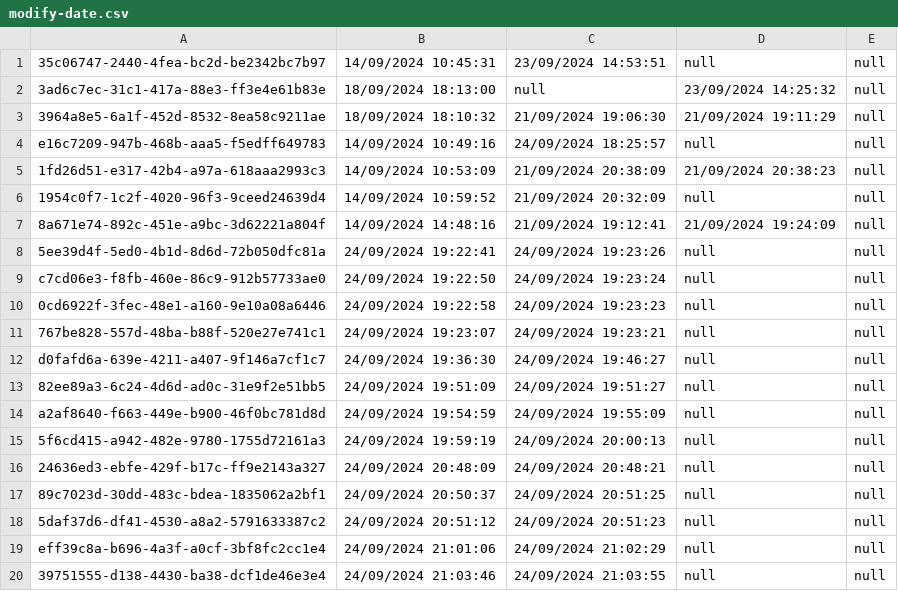
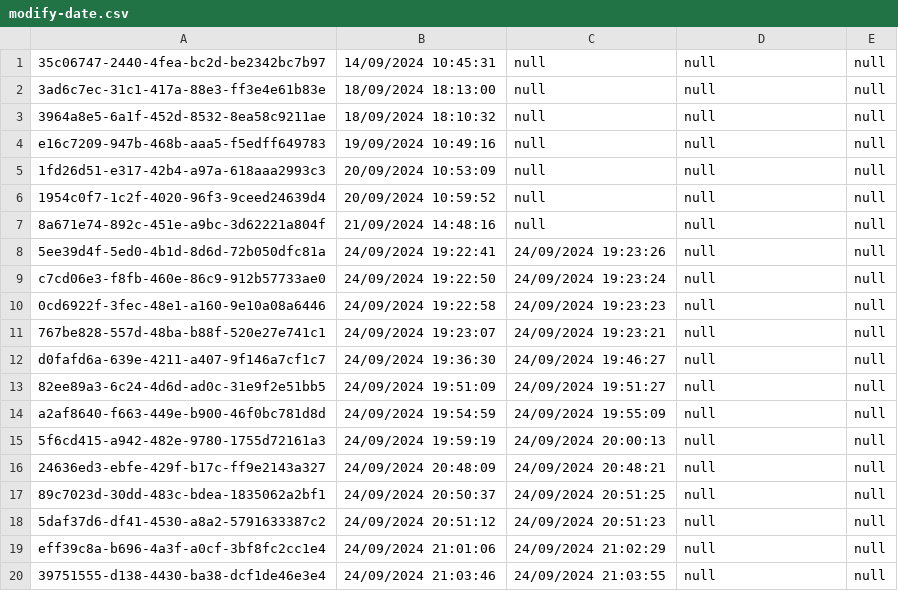
Before and after one commit to thg1rb/my-appeal, a CSV file: data/modify-date.csv, drawn as a sheet.

```diff
--- a/data/modify-date.csv
+++ b/data/modify-date.csv
@@ -1,8 +1,8 @@
-35c06747-2440-4fea-bc2d-be2342bc7b97,14/09/2024 10:45:31,23/09/2024 14:53:51,null,null
-3ad6c7ec-31c1-417a-88e3-ff3e4e61b83e,18/09/2024 18:13:00,null,23/09/2024 14:25:32,null
-3964a8e5-6a1f-452d-8532-8ea58c9211ae,18/09/2024 18:10:32,21/09/2024 19:06:30,21/09/2024 19:11:29,null
-e16c7209-947b-468b-aaa5-f5edff649783,14/09/2024 10:49:16,24/09/2024 18:25:57,null,null
-1fd26d51-e317-42b4-a97a-618aaa2993c3,14/09/2024 10:53:09,21/09/2024 20:38:09,21/09/2024 20:38:23,null
-1954c0f7-1c2f-4020-96f3-9ceed24639d4,14/09/2024 10:59:52,21/09/2024 20:32:09,null,null
-8a671e74-892c-451e-a9bc-3d62221a804f,14/09/2024 14:48:16,21/09/2024 19:12:41,21/09/2024 19:24:09,null
+35c06747-2440-4fea-bc2d-be2342bc7b97,14/09/2024 10:45:31,null,null,null
+3ad6c7ec-31c1-417a-88e3-ff3e4e61b83e,18/09/2024 18:13:00,null,null,null
+3964a8e5-6a1f-452d-8532-8ea58c9211ae,18/09/2024 18:10:32,null,null,null
+e16c7209-947b-468b-aaa5-f5edff649783,19/09/2024 10:49:16,null,null,null
+1fd26d51-e317-42b4-a97a-618aaa2993c3,20/09/2024 10:53:09,null,null,null
+1954c0f7-1c2f-4020-96f3-9ceed24639d4,20/09/2024 10:59:52,null,null,null
+8a671e74-892c-451e-a9bc-3d62221a804f,21/09/2024 14:48:16,null,null,null
 5ee39d4f-5ed0-4b1d-8d6d-72b050dfc81a,24/09/2024 19:22:41,24/09/2024 19:23:26,null,null
```
Also changed, not shown: data/appeal-list.csv, 28 other files.
